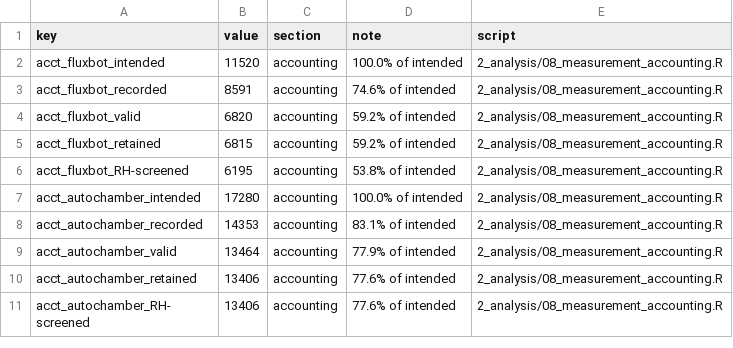
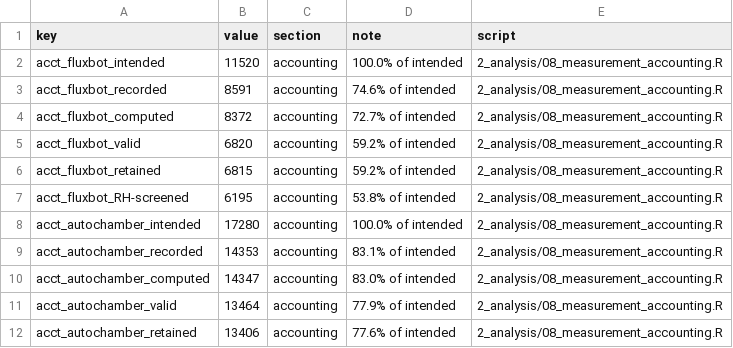
Before and after one commit to elizabethforbes/HarvardForest_fluxbot, a CSV file: manuscript_code/outputs/numbers/2_analysis__08_measurement_accounting.csv, drawn as a sheet; only a part is shown; the shorter side is filled out with more unchanged rows.

```diff
--- a/manuscript_code/outputs/numbers/2_analysis__08_measurement_accounting.csv
+++ b/manuscript_code/outputs/numbers/2_analysis__08_measurement_accounting.csv
@@ -3,2 +3,3 @@
 "acct_fluxbot_recorded",8591,"accounting","74.6% of intended","2_analysis/08_measurement_accounting.R"
+"acct_fluxbot_computed",8372,"accounting","72.7% of intended","2_analysis/08_measurement_accounting.R"
 "acct_fluxbot_valid",6820,"accounting","59.2% of intended","2_analysis/08_measurement_accounting.R"
@@ -8,2 +9,3 @@
 "acct_autochamber_recorded",14353,"accounting","83.1% of intended","2_analysis/08_measurement_accounting.R"
+"acct_autochamber_computed",14347,"accounting","83.0% of intended","2_analysis/08_measurement_accounting.R"
 "acct_autochamber_valid",13464,"accounting","77.9% of intended","2_analysis/08_measurement_accounting.R"
```
Also changed, not shown: manuscript_code/outputs/numbers/2_analysis__14_resilience.csv, manuscript_code/outputs/numbers/numbers_all.csv, 47 other files.
